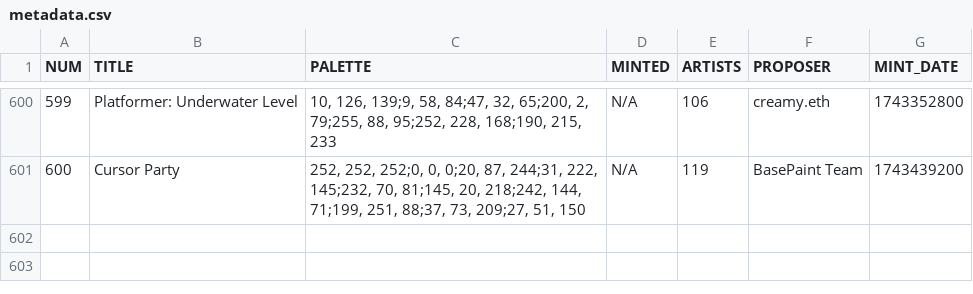
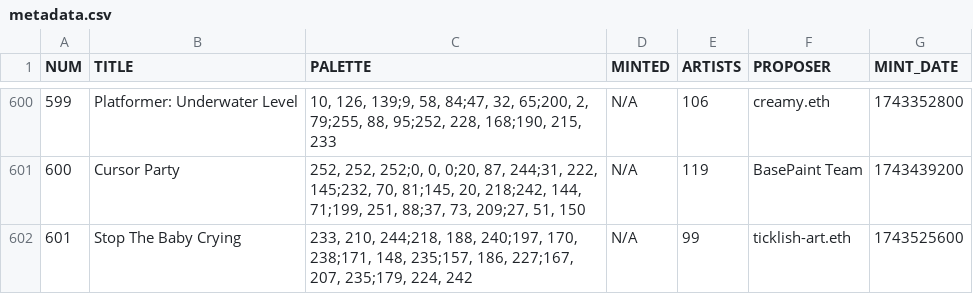
Before and after one commit to isaacbernat/basepaint, a CSV file: metadata.csv, drawn as a sheet; only a part is shown, gaps mark what is left out.

```diff
--- a/metadata.csv
+++ b/metadata.csv
@@ -601 +601,2 @@ NUM,TITLE,PALETTE,MINTED,ARTISTS,PROPOSER,MINT_DATE
 600,Cursor Party,"252, 252, 252;0, 0, 0;20, 87, 244;31, 222, 145;232, 70, 81;145, 20, 218;242, 144, 71;199, 251, 88;37, 73, 209;27, 51, 150",N/A,119,BasePaint Team,1743439200
+601,Stop The Baby Crying,"233, 210, 244;218, 188, 240;197, 170, 238;171, 148, 235;157, 186, 227;167, 207, 235;179, 224, 242",N/A,99,ticklish-art.eth,1743525600
```
Also changed, not shown: 2 other files.
